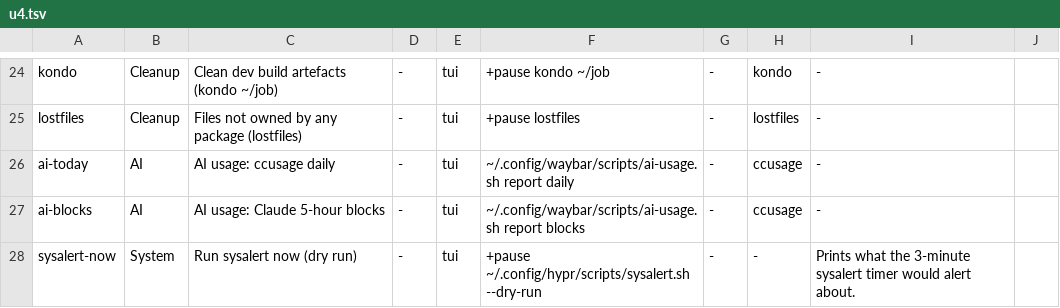
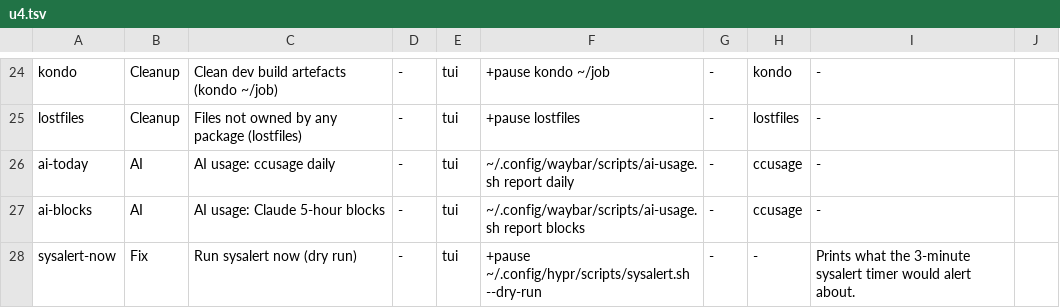
Before and after one commit to brizzinck/dotfiles, a TSV file: .config/hub/actions.d/u4.tsv, drawn as a sheet; only a part is shown, gaps mark what is left out.

```diff
--- a/.config/hub/actions.d/u4.tsv
+++ b/.config/hub/actions.d/u4.tsv
@@ -27,2 +27,2 @@ ai-today	AI	AI usage: ccusage daily	-	tui	~/.config/waybar/scripts/ai-usage.sh r
 ai-blocks	AI	AI usage: Claude 5-hour blocks	-	tui	~/.config/waybar/scripts/ai-usage.sh report blocks	-	ccusage	-
-sysalert-now	System	Run sysalert now (dry run)	-	tui	+pause ~/.config/hypr/scripts/sysalert.sh --dry-run	-	-	Prints what the 3-minute sysalert timer would alert about.
+sysalert-now	Fix	Run sysalert now (dry run)	-	tui	+pause ~/.config/hypr/scripts/sysalert.sh --dry-run	-	-	Prints what the 3-minute sysalert timer would alert about.
```
Also changed, not shown: .config/hub/actions.d/k2.tsv, .config/hub/actions.tsv, 7 other files.
